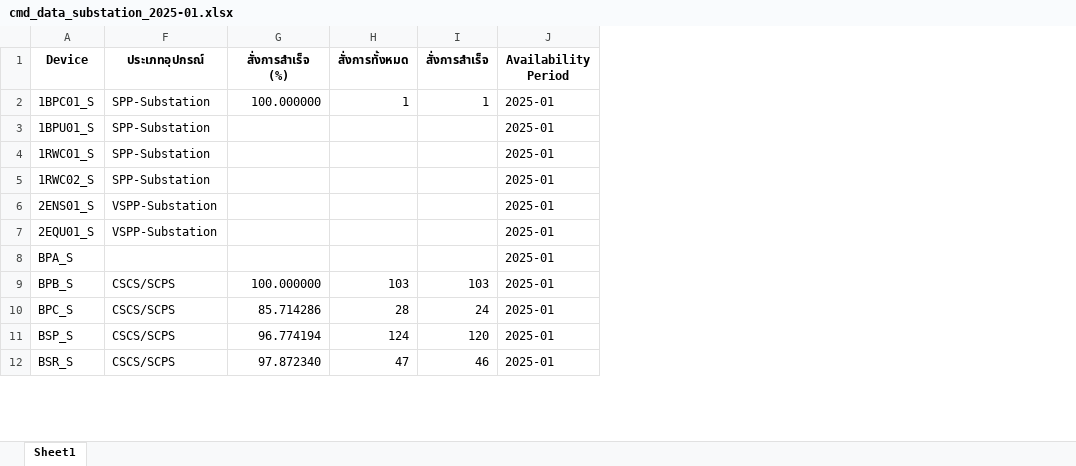
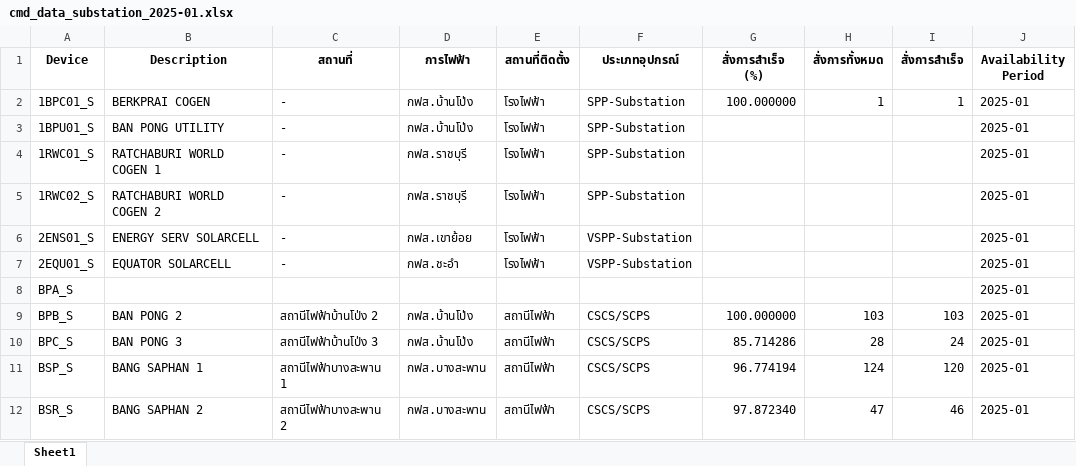
Before and after one commit to kuarm/scada, an Excel workbook: ava/Availability/Report/Cmd/cmd_data_substation_2025-01.xlsx, sheet Sheet1, drawn as a sheet; only a part is shown; values as stored, in another font and other column widths than the file's, no borders; the diff names each change by its address in the sheet, - before the commit and + after, or states it on an @@ line.

```diff
--- a/ava/Availability/Report/Cmd/cmd_data_substation_2025-01.xlsx (sheet Sheet1)
+++ b/ava/Availability/Report/Cmd/cmd_data_substation_2025-01.xlsx (sheet Sheet1)
@@ column B (Description) unhidden, rows 2-12: BERKPRAI COGEN | BAN PONG UTILITY | RATCHABURI WORLD COGEN 1 | RATCHABURI WORLD COGEN 2 | ENERGY SERV SOLARCELL | EQUATOR SOLARCELL |  | BAN PONG 2 | BAN PONG 3 | BANG SAPHAN 1 | BANG SAPHAN 2 @@
@@ column C (สถานที่) unhidden, rows 2-12: - | - | - | - | - | - |  | สถานีไฟฟ้าบ้านโป่ง 2 | สถานีไฟฟ้าบ้านโป่ง 3 | สถานีไฟฟ้าบางสะพาน 1 | สถานีไฟฟ้าบางสะพาน 2 @@
@@ column D (การไฟฟ้า) unhidden, rows 2-12: กฟส.บ้านโป่ง | กฟส.บ้านโป่ง | กฟส.ราชบุรี | กฟส.ราชบุรี | กฟส.เขาย้อย | กฟส.ชะอำ |  | กฟส.บ้านโป่ง | กฟส.บ้านโป่ง | กฟส.บางสะพาน | กฟส.บางสะพาน @@
@@ column E (สถานที่ติดตั้ง) unhidden, rows 2-12: โรงไฟฟ้า | โรงไฟฟ้า | โรงไฟฟ้า | โรงไฟฟ้า | โรงไฟฟ้า | โรงไฟฟ้า |  | สถานีไฟฟ้า | สถานีไฟฟ้า | สถานีไฟฟ้า | สถานีไฟฟ้า @@
```
Also changed, not shown: 3 other files.
